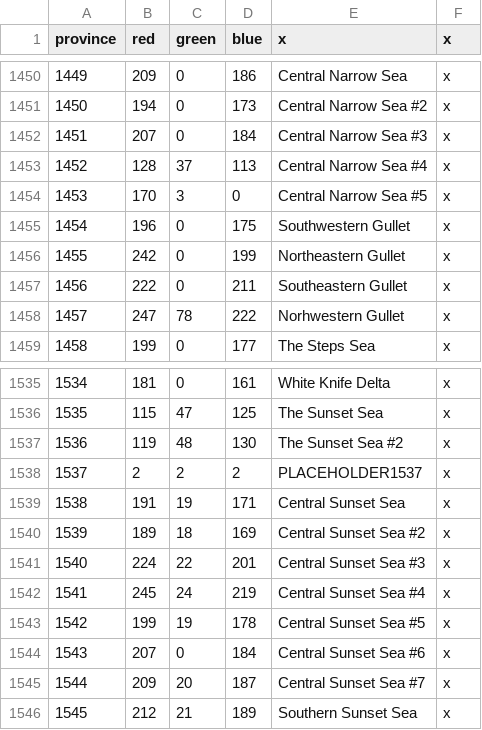
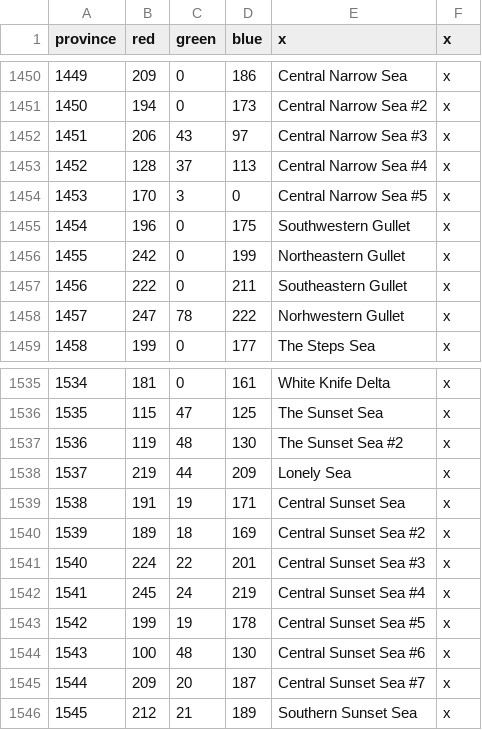
Before and after one commit to RowanMaBoot/SevenKingdoms-master, a CSV file: The_Seven_Kingdoms/map/definition.csv, drawn as a sheet; only a part is shown, gaps mark what is left out.

```diff
--- a/The_Seven_Kingdoms/map/definition.csv
+++ b/The_Seven_Kingdoms/map/definition.csv
@@ -1451,3 +1451,3 @@ province;red;green;blue;x;x
 1450;194;0;173;Central Narrow Sea #2;x
-1451;207;0;184;Central Narrow Sea #3;x
+1451;206;43;97;Central Narrow Sea #3;x
 1452;128;37;113;Central Narrow Sea #4;x
@@ -1537,3 +1537,3 @@ province;red;green;blue;x;x
 1536;119;48;130;The Sunset Sea #2;x
-1537;2;2;2;PLACEHOLDER1537;x
+1537;219;44;209;Lonely Sea;x
 1538;191;19;171;Central Sunset Sea;x
@@ -1543,3 +1543,3 @@ province;red;green;blue;x;x
 1542;199;19;178;Central Sunset Sea #5;x
-1543;207;0;184;Central Sunset Sea #6;x
+1543;100;48;130;Central Sunset Sea #6;x
 1544;209;20;187;Central Sunset Sea #7;x
```
Also changed, not shown: The_Seven_Kingdoms/localisation/000_Province_names.csv, 4 other files.
